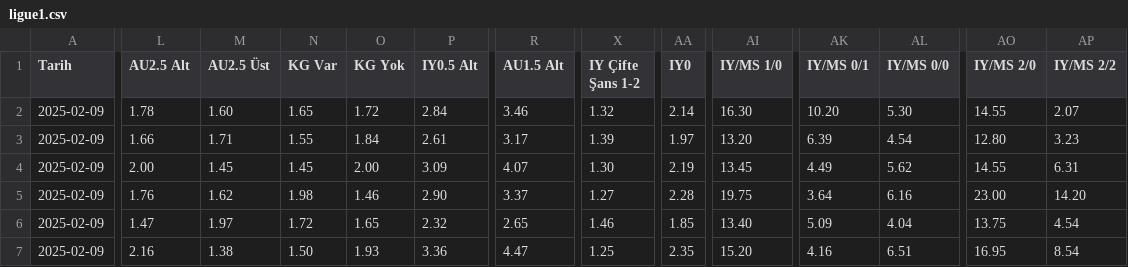
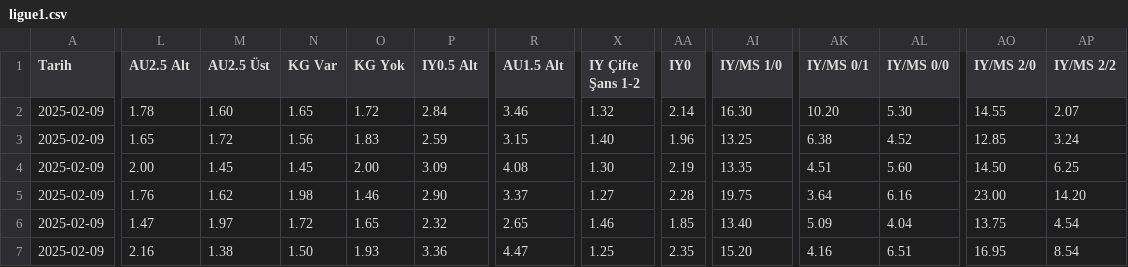
Before and after one commit to analysematchodds/match_odds_csv, a CSV file: ligue1.csv, drawn as a sheet; only a part is shown, gaps mark what is left out; the diff covers the shown part only; the diff names each change by its address in the sheet, - before the commit and + after, or states it on an @@ line.

Commit message:
Update matchodds.csv

```diff
--- a/ligue1.csv
+++ b/ligue1.csv
-L3 (AU2.5 Alt): 1.66
+L3 (AU2.5 Alt): 1.65
-M3 (AU2.5 Üst): 1.71
+M3 (AU2.5 Üst): 1.72
-N3 (KG Var): 1.55
+N3 (KG Var): 1.56
-O3 (KG Yok): 1.84
+O3 (KG Yok): 1.83
-P3 (IY0.5 Alt): 2.61
+P3 (IY0.5 Alt): 2.59
-R3 (AU1.5 Alt): 3.17
+R3 (AU1.5 Alt): 3.15
-X3 (IY Çifte Şans 1-2): 1.39
+X3 (IY Çifte Şans 1-2): 1.40
-AA3 (IY0): 1.97
+AA3 (IY0): 1.96
-AI3 (IY/MS 1/0): 13.20
+AI3 (IY/MS 1/0): 13.25
-AK3 (IY/MS 0/1): 6.39
+AK3 (IY/MS 0/1): 6.38
-AL3 (IY/MS 0/0): 4.54
+AL3 (IY/MS 0/0): 4.52
-AO3 (IY/MS 2/0): 12.80
+AO3 (IY/MS 2/0): 12.85
-AP3 (IY/MS 2/2): 3.23
+AP3 (IY/MS 2/2): 3.24
-R4 (AU1.5 Alt): 4.07
+R4 (AU1.5 Alt): 4.08
-AI4 (IY/MS 1/0): 13.45
+AI4 (IY/MS 1/0): 13.35
-AK4 (IY/MS 0/1): 4.49
+AK4 (IY/MS 0/1): 4.51
-AL4 (IY/MS 0/0): 5.62
+AL4 (IY/MS 0/0): 5.60
-AO4 (IY/MS 2/0): 14.55
+AO4 (IY/MS 2/0): 14.50
-AP4 (IY/MS 2/2): 6.31
+AP4 (IY/MS 2/2): 6.25
```
Also changed, not shown: 29 edited cells elsewhere in this file.
